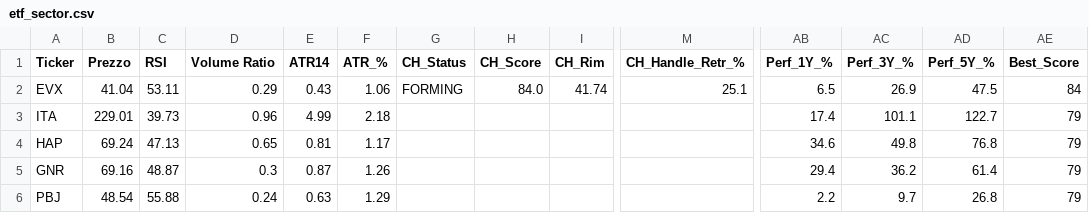
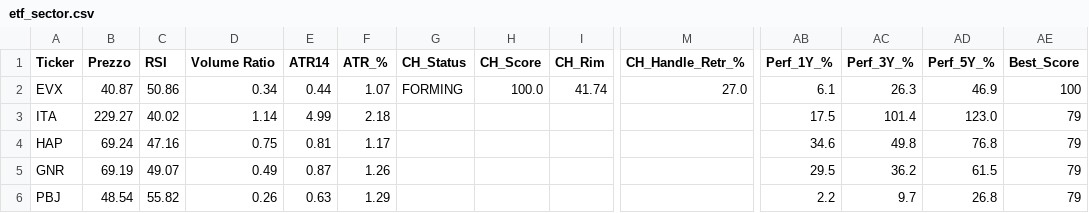
Before and after one commit to nikthetrip/Patterns-Screener, a CSV file: data/etf_sector.csv, drawn as a sheet; only a part is shown, gaps mark what is left out; the diff covers the shown part only; the diff names each change by its address in the sheet, - before the commit and + after, or states it on an @@ line.

```diff
--- a/data/etf_sector.csv
+++ b/data/etf_sector.csv
-B2 (Prezzo): 41.04
+B2 (Prezzo): 40.87
-C2 (RSI): 53.11
+C2 (RSI): 50.86
-D2 (Volume Ratio): 0.29
+D2 (Volume Ratio): 0.34
-E2 (ATR14): 0.43
+E2 (ATR14): 0.44
-F2 (ATR_%): 1.06
+F2 (ATR_%): 1.07
-H2 (CH_Score): 84.0
+H2 (CH_Score): 100.0
-M2 (CH_Handle_Retr_%): 25.1
+M2 (CH_Handle_Retr_%): 27.0
-AB2 (Perf_1Y_%): 6.5
+AB2 (Perf_1Y_%): 6.1
-AC2 (Perf_3Y_%): 26.9
+AC2 (Perf_3Y_%): 26.3
-AD2 (Perf_5Y_%): 47.5
+AD2 (Perf_5Y_%): 46.9
-AE2 (Best_Score): 84
+AE2 (Best_Score): 100
-B3 (Prezzo): 229.01
+B3 (Prezzo): 229.27
-C3 (RSI): 39.73
+C3 (RSI): 40.02
-D3 (Volume Ratio): 0.96
+D3 (Volume Ratio): 1.14
-AB3 (Perf_1Y_%): 17.4
+AB3 (Perf_1Y_%): 17.5
-AC3 (Perf_3Y_%): 101.1
+AC3 (Perf_3Y_%): 101.4
-AD3 (Perf_5Y_%): 122.7
+AD3 (Perf_5Y_%): 123.0
-C4 (RSI): 47.13
+C4 (RSI): 47.16
-D4 (Volume Ratio): 0.65
+D4 (Volume Ratio): 0.75
-B5 (Prezzo): 69.16
+B5 (Prezzo): 69.19
-C5 (RSI): 48.87
+C5 (RSI): 49.07
-D5 (Volume Ratio): 0.3
+D5 (Volume Ratio): 0.49
-AB5 (Perf_1Y_%): 29.4
+AB5 (Perf_1Y_%): 29.5
-AD5 (Perf_5Y_%): 61.4
+AD5 (Perf_5Y_%): 61.5
-C6 (RSI): 55.88
+C6 (RSI): 55.82
-D6 (Volume Ratio): 0.24
+D6 (Volume Ratio): 0.26
```
Also changed, not shown: 112 edited cells elsewhere in this file, data/etf_info.csv, data/fundamentals_stocks.csv, 3 other files.
